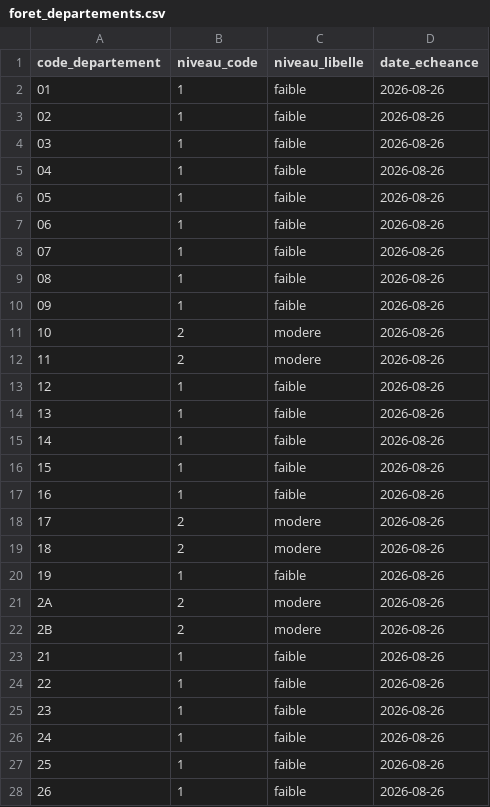
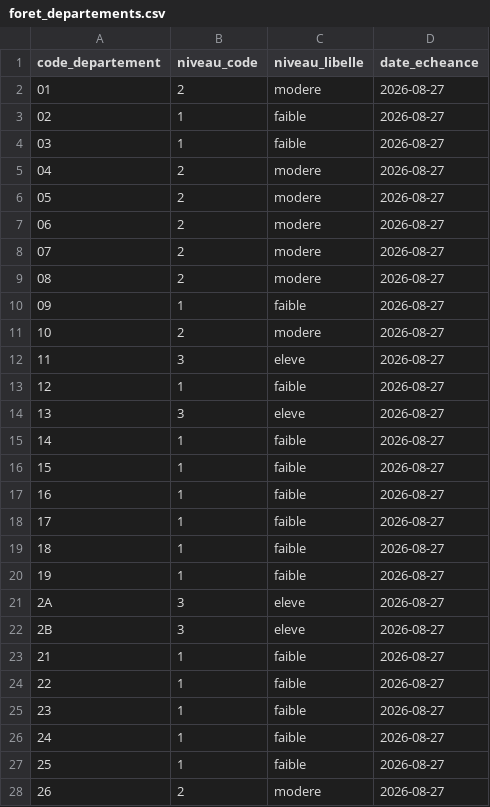
Before and after one commit to adumas1350/data_meteo, a CSV file: foret_departements.csv, drawn as a sheet; only a part is shown; the diff covers the shown part only.

Commit message:
Mise à jour vigilances Météo-France — 2026-08-26 21:00 UTC

```diff
--- a/foret_departements.csv
+++ b/foret_departements.csv
@@ -1,28 +1,28 @@
 code_departement,niveau_code,niveau_libelle,date_echeance
-01,1,faible,2026-08-26
-02,1,faible,2026-08-26
-03,1,faible,2026-08-26
-04,1,faible,2026-08-26
-05,1,faible,2026-08-26
-06,1,faible,2026-08-26
-07,1,faible,2026-08-26
-08,1,faible,2026-08-26
-09,1,faible,2026-08-26
-10,2,modere,2026-08-26
-11,2,modere,2026-08-26
-12,1,faible,2026-08-26
-13,1,faible,2026-08-26
-14,1,faible,2026-08-26
-15,1,faible,2026-08-26
-16,1,faible,2026-08-26
-17,2,modere,2026-08-26
-18,2,modere,2026-08-26
-19,1,faible,2026-08-26
-2A,2,modere,2026-08-26
-2B,2,modere,2026-08-26
-21,1,faible,2026-08-26
-22,1,faible,2026-08-26
-23,1,faible,2026-08-26
-24,1,faible,2026-08-26
-25,1,faible,2026-08-26
-26,1,faible,2026-08-26
+01,2,modere,2026-08-27
+02,1,faible,2026-08-27
+03,1,faible,2026-08-27
+04,2,modere,2026-08-27
+05,2,modere,2026-08-27
+06,2,modere,2026-08-27
+07,2,modere,2026-08-27
+08,2,modere,2026-08-27
+09,1,faible,2026-08-27
+10,2,modere,2026-08-27
+11,3,eleve,2026-08-27
+12,1,faible,2026-08-27
+13,3,eleve,2026-08-27
+14,1,faible,2026-08-27
+15,1,faible,2026-08-27
+16,1,faible,2026-08-27
+17,1,faible,2026-08-27
+18,1,faible,2026-08-27
+19,1,faible,2026-08-27
+2A,3,eleve,2026-08-27
+2B,3,eleve,2026-08-27
+21,1,faible,2026-08-27
+22,1,faible,2026-08-27
+23,1,faible,2026-08-27
+24,1,faible,2026-08-27
+25,1,faible,2026-08-27
+26,2,modere,2026-08-27
```
Also changed, not shown: 127 edited cells elsewhere in this file.
